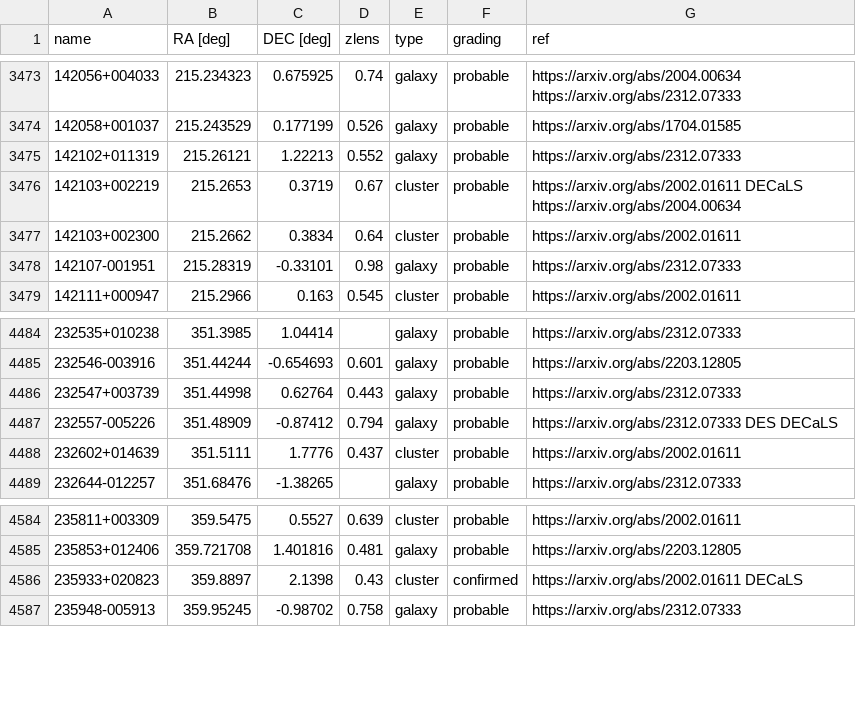
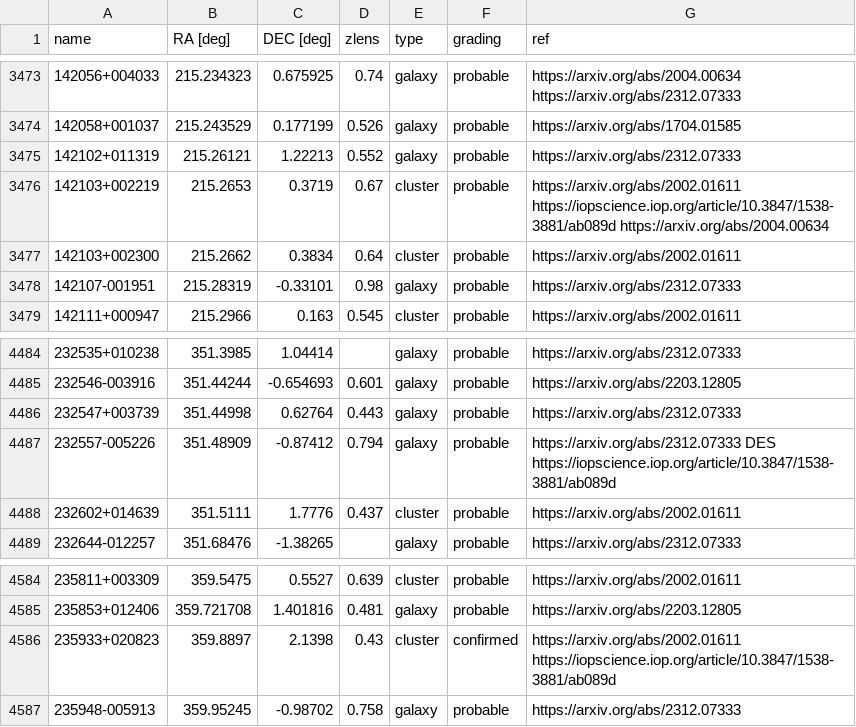
Before and after one commit to lenscat/lenscat, a CSV file: lenscat/data/catalog.csv, drawn as a sheet; only a part is shown, gaps mark what is left out; the diff covers the shown part only; the diff names each change by its address in the sheet, - before the commit and + after, or states it on an @@ line.

Commit message:
Replace DeCALS with https://iopscience.iop.org/article/10.3847/1538-3881/ab089d

```diff
--- a/lenscat/data/catalog.csv
+++ b/lenscat/data/catalog.csv
-G3476 (ref): https://arxiv.org/abs/2002.01611 DECaLS https://arxiv.org/abs/2004.00634
+G3476 (ref): https://arxiv.org/abs/2002.01611 https://iopscience.iop.org/article/10.3847/1538-3881/ab089d https://arxiv.org/abs/2004.00634
-G4487 (ref): https://arxiv.org/abs/2312.07333 DES DECaLS
+G4487 (ref): https://arxiv.org/abs/2312.07333 DES https://iopscience.iop.org/article/10.3847/1538-3881/ab089d
-G4586 (ref): https://arxiv.org/abs/2002.01611 DECaLS
+G4586 (ref): https://arxiv.org/abs/2002.01611 https://iopscience.iop.org/article/10.3847/1538-3881/ab089d
```
Also changed, not shown: 11 edited cells elsewhere in this file.
